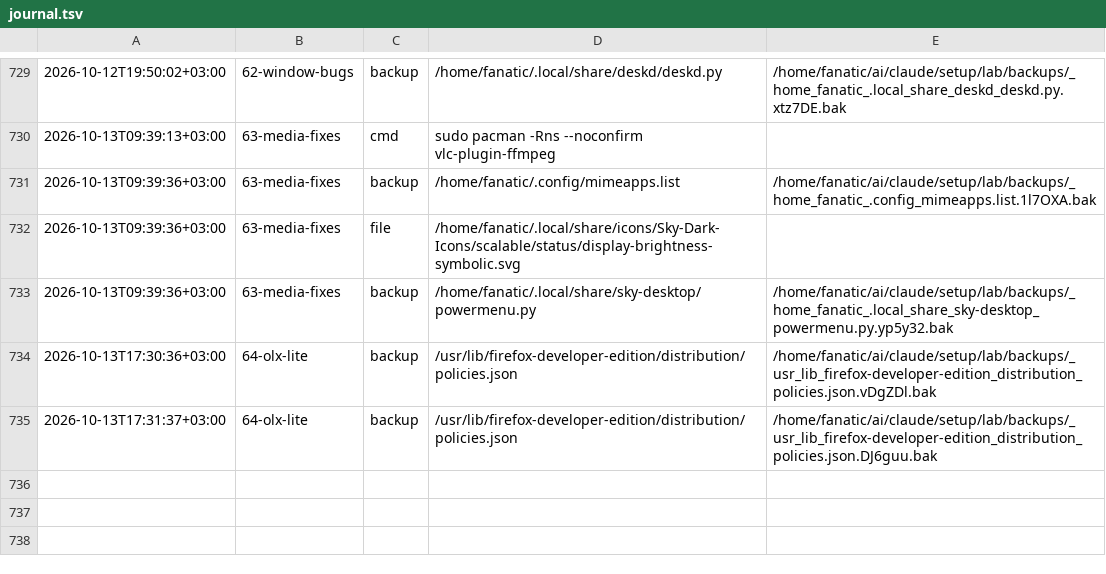
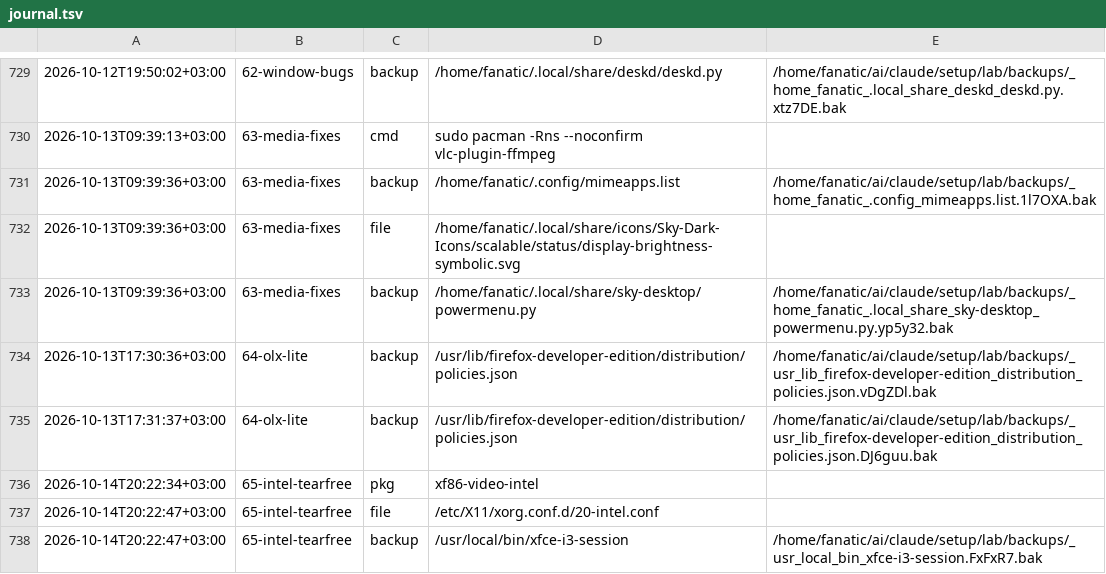
Before and after one commit to Rustam2704/arch-linux-min-setup, a TSV file: lab/journal.tsv, drawn as a sheet; only a part is shown, gaps mark what is left out; the diff names each change by its address in the sheet, - before the commit and + after, or states it on an @@ line.

```diff
--- a/lab/journal.tsv
+++ b/lab/journal.tsv
+row 736: 2026-10-14T20:22:34+03:00 | 65-intel-tearfree | pkg | xf86-video-intel
+row 737: 2026-10-14T20:22:47+03:00 | 65-intel-tearfree | file | /etc/X11/xorg.conf.d/20-intel.conf
+row 738: 2026-10-14T20:22:47+03:00 | 65-intel-tearfree | backup | /usr/local/bin/xfce-i3-session | /home/fanatic/ai/claude/setup/lab/backups/_usr_local_bin_xfce-i3-session.FxFxR7.bak
```
Also changed, not shown: 6 other files.
